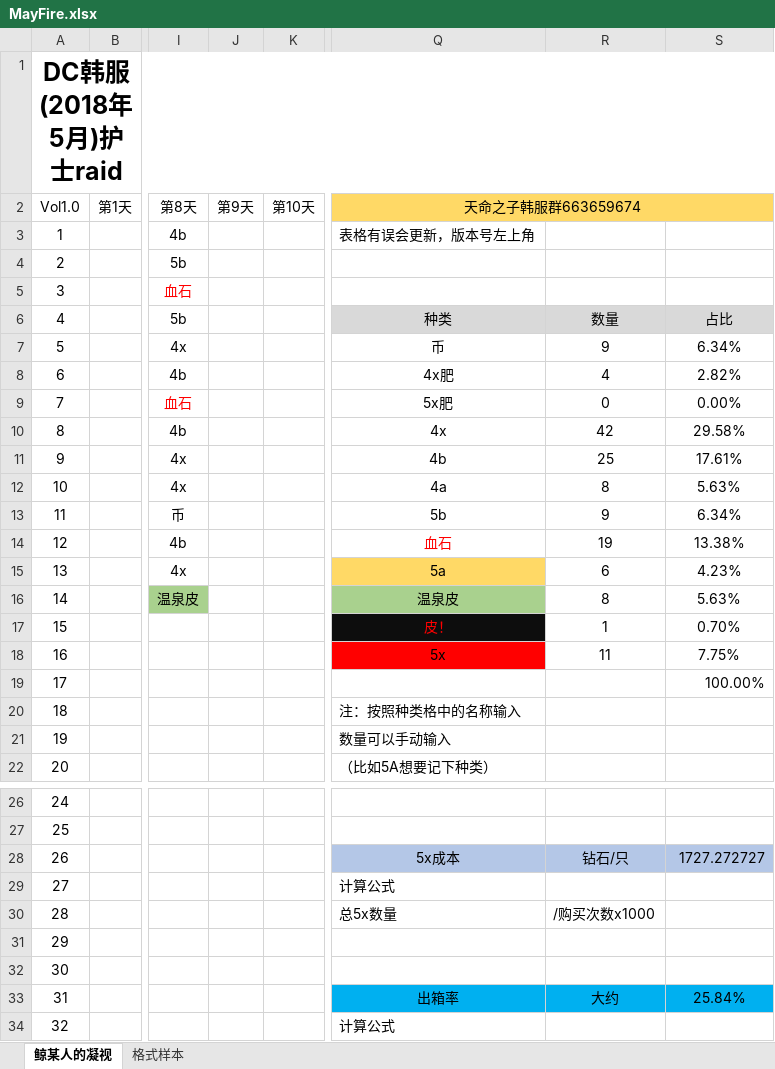
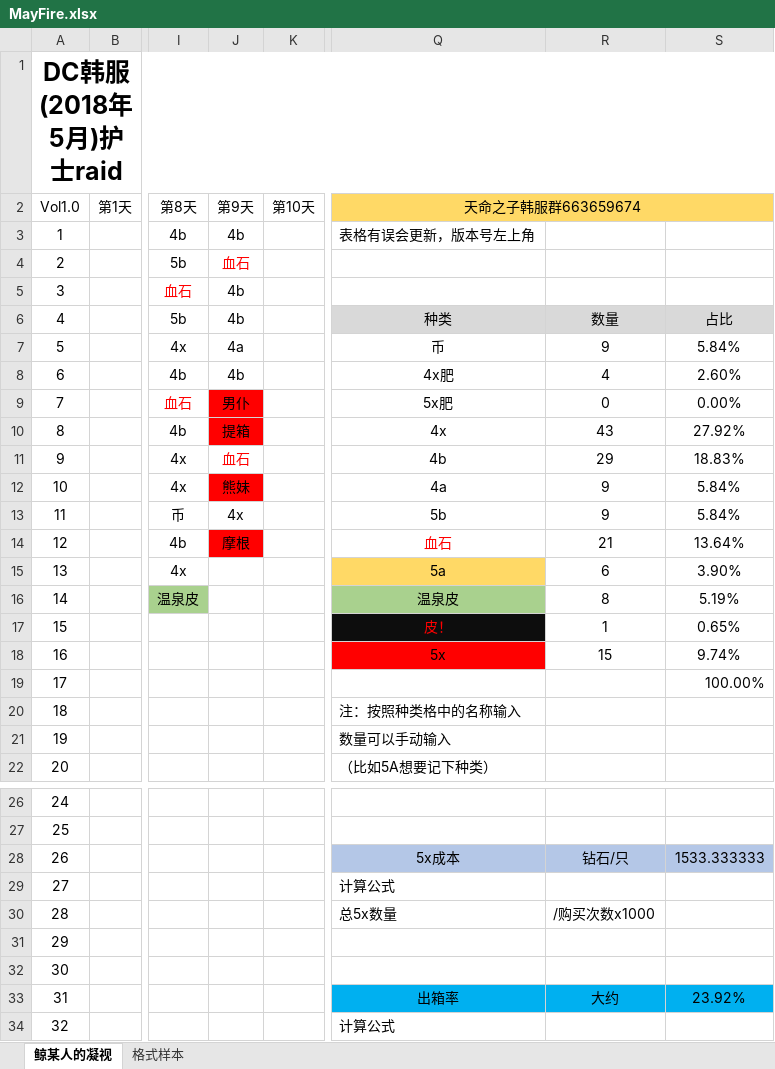
Before and after one commit to Sunshine-87/MayFire, an Excel workbook: MayFire.xlsx, sheet 鲸某人的凝视, drawn as a sheet; only a part is shown, gaps mark what is left out; values as stored, in another font and other column widths than the file's, no borders; the diff covers the shown part only; the diff names each change by its address in the sheet, - before the commit and + after, or states it on an @@ line.

Commit message:
sdfa

```diff
--- a/MayFire.xlsx (sheet 鲸某人的凝视)
+++ b/MayFire.xlsx (sheet 鲸某人的凝视)
-J3 (第9天): (empty)
+J3 (第9天): 4b
-J4 (第9天): (empty)
+J4 (第9天): 血石
-J5:J6 (第9天): (empty)
+J5:J6 (第9天): 4b
-J7 (第9天): (empty)
+J7 (第9天): 4a
-S7: 6.34%
+S7: 5.84%
-J8 (第9天): (empty)
+J8 (第9天): 4b
-S8: 2.82%
+S8: 2.60%
-J9 (第9天): (empty)
+J9 (第9天): 男仆
-J9:J10 fill: none
+J9:J10 fill: #FF0000
-J10 (第9天): (empty)
+J10 (第9天): 提箱
-R10: 42
+R10: 43
-S10: 29.58%
+S10: 27.92%
-J11 (第9天): (empty)
+J11 (第9天): 血石
-R11: 25
+R11: 29
-S11: 17.61%
+S11: 18.83%
-J12 (第9天): (empty)
+J12 (第9天): 熊妹
-J12 fill: none
+J12 fill: #FF0000
-R12: 8
+R12: 9
-S12: 5.63%
+S12: 5.84%
-J13 (第9天): (empty)
+J13 (第9天): 4x
-S13: 6.34%
+S13: 5.84%
-J14 (第9天): (empty)
+J14 (第9天): 摩根
-J14 fill: none
+J14 fill: #FF0000
-R14: 19
+R14: 21
-S14: 13.38%
+S14: 13.64%
-S15: 4.23%
+S15: 3.90%
-S16: 5.63%
+S16: 5.19%
-S17: 0.70%
+S17: 0.65%
-R18: 11
+R18: 15
-S18: 7.75%
+S18: 9.74%
-S28: 1727.272727
+S28: 1533.333333
-S33: 25.84%
+S33: 23.92%
```
Also changed, not shown: 17 edited cells elsewhere in this sheet.
